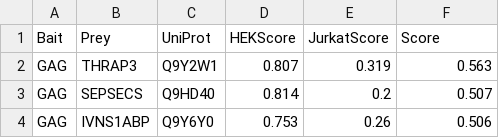
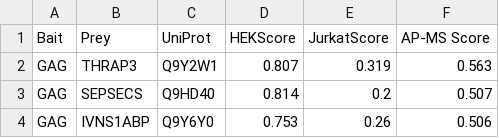
Before and after one commit to cytoscape/cytoscape-tutorials, a CSV file: protocols/data/ap-ms-demodata.csv, drawn as a sheet; only a part is shown.

```diff
--- a/protocols/data/ap-ms-demodata.csv
+++ b/protocols/data/ap-ms-demodata.csv
@@ -1,2 +1,2 @@
-Bait,Prey,UniProt,HEKScore,JurkatScore,Score
+Bait,Prey,UniProt,HEKScore,JurkatScore,AP-MS Score
 GAG,THRAP3,Q9Y2W1,0.807,0.319,0.563
```
Also changed, not shown: 9 other files.
